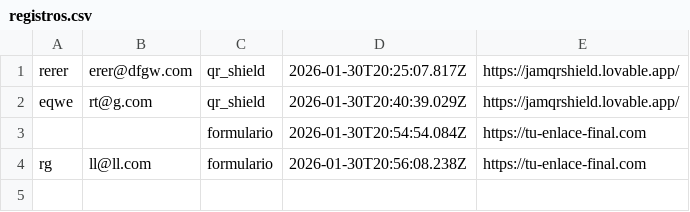
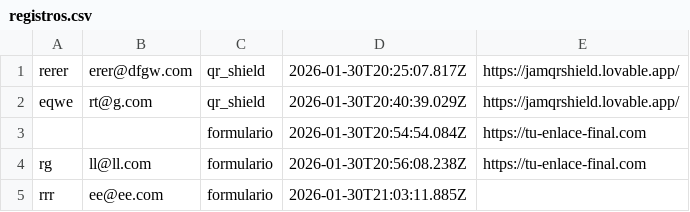
Before and after one commit to jlmf12/redirect-proxy, a CSV file: registros.csv, drawn as a sheet; the diff names each change by its address in the sheet, - before the commit and + after, or states it on an @@ line.

```diff
--- a/registros.csv
+++ b/registros.csv
+row 5: rrr | ee@ee.com | formulario | 2026-01-30T21:03:11.885Z
```
